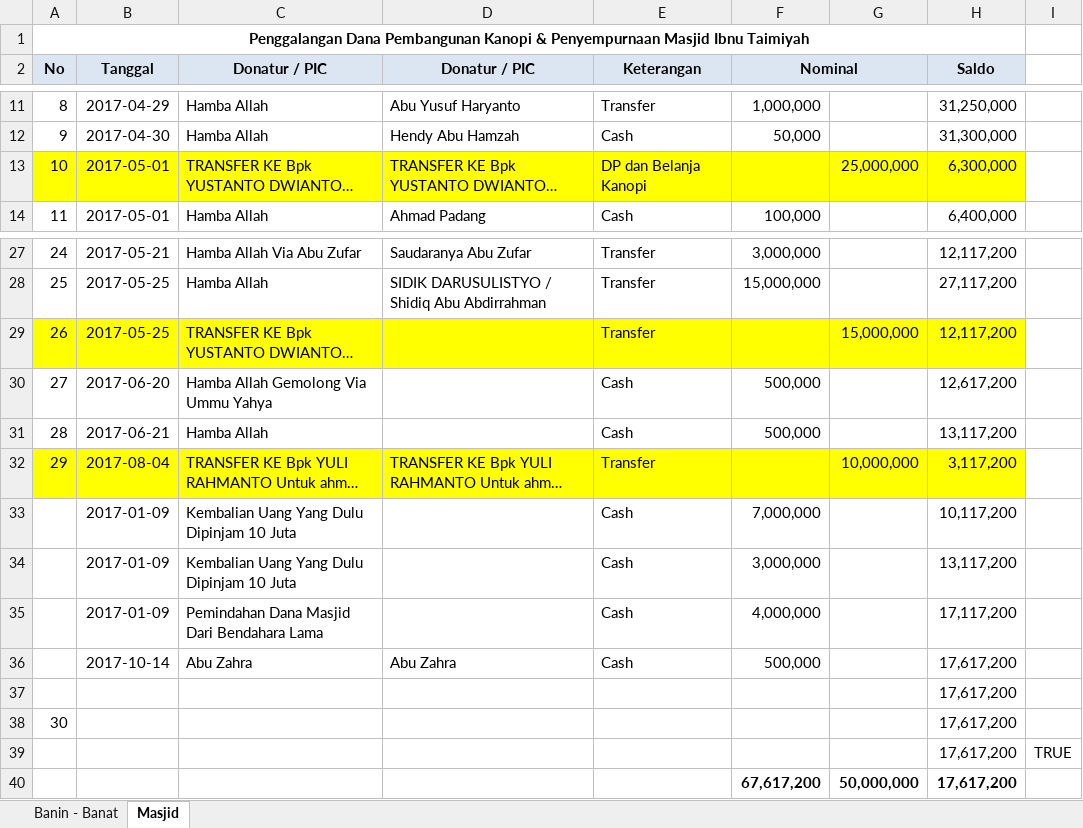
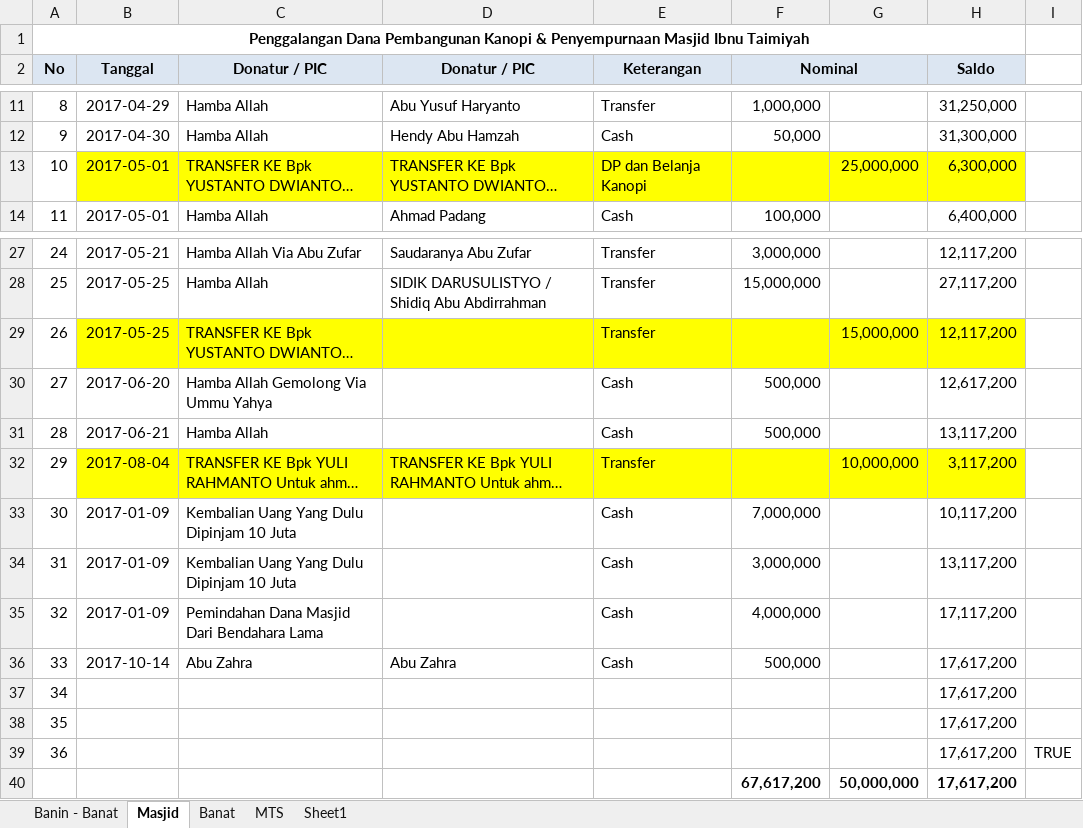
Before and after one commit to bagusprasojo/mds, an Excel workbook: Penggalangan Dana Pembangunan Gedung Banin - Banat MDS.xlsx, sheet Masjid, drawn as a sheet; only a part is shown, gaps mark what is left out; long unchanged cells end in …; values as stored, in another font and other column widths than the file's, no borders; the diff names each change by its address in the sheet, - before the commit and + after, or states it on an @@ line.

```diff
--- a/Penggalangan Dana Pembangunan Gedung Banin - Banat MDS.xlsx (sheet Masjid)
+++ b/Penggalangan Dana Pembangunan Gedung Banin - Banat MDS.xlsx (sheet Masjid)
+sheet tab: Banat
+sheet tab: MTS
+sheet tab: Sheet1
-A13 fill: #FFFF00
+A13 fill: none
-A29 fill: #FFFF00
+A29 fill: none
-A32 fill: #FFFF00
+A32 fill: none
-A33 (No): (empty)
+A33 (No): 30
-A34 (No): (empty)
+A34 (No): 31
-A35 (No): (empty)
+A35 (No): 32
-A36 (No): (empty)
+A36 (No): 33
-A37 (No): (empty)
+A37 (No): 34
-A38 (No): 30
+A38 (No): 35
-A39 (No): (empty)
+A39 (No): 36
```
Also changed, not shown: sheet Banin - Banat, formulas that keep their value, 2 other files.
